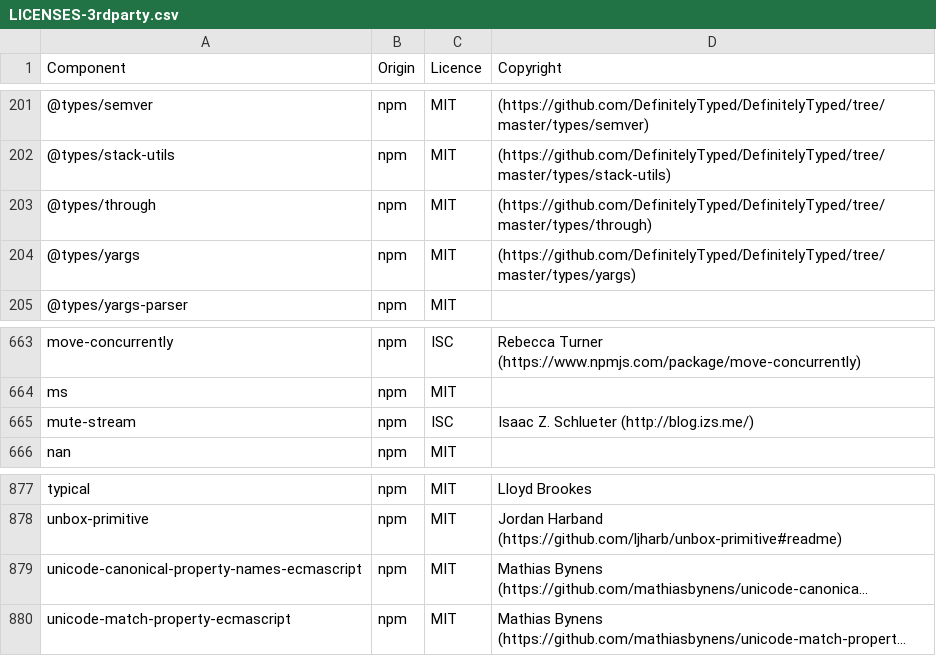
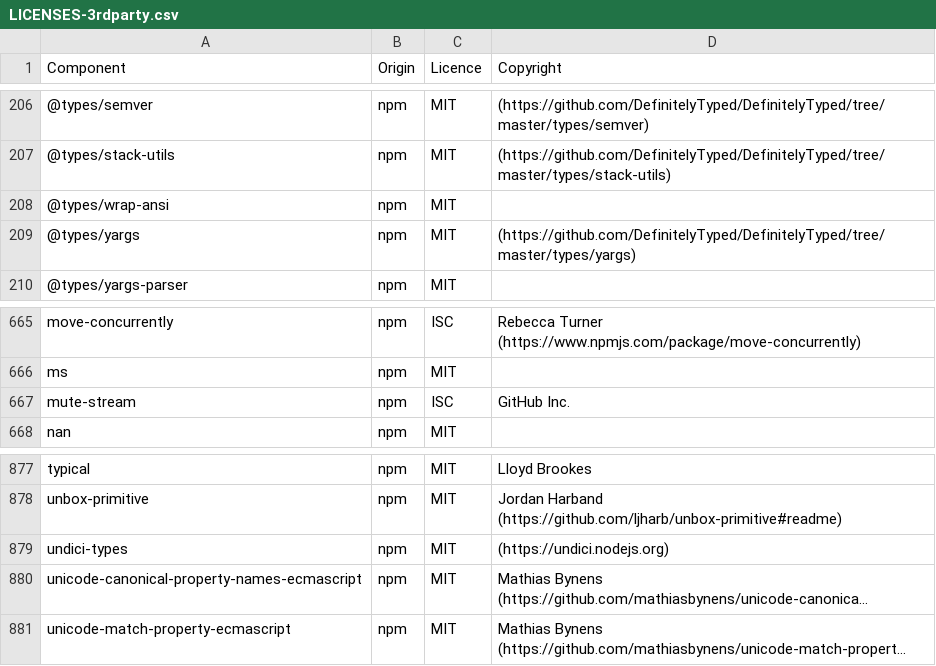
Before and after one commit to DataDog/build-plugins, a CSV file: LICENSES-3rdparty.csv, drawn as a sheet; only a part is shown, gaps mark what is left out; long unchanged cells end in …; addresses are those after the commit; the diff covers the shown part only; the diff names each change by its address in the sheet, - before the commit and + after, or states it on an @@ line.

```diff
--- a/LICENSES-3rdparty.csv
+++ b/LICENSES-3rdparty.csv
-A208 (Component): @types/through
+A208 (Component): @types/wrap-ansi
-D208 (Copyright): (https://github.com/DefinitelyTyped/DefinitelyTyped/tree/master/types/through)
+D208 (Copyright): (empty)
-D667 (Copyright): Isaac Z. Schlueter (http://blog.izs.me/)
+D667 (Copyright): GitHub Inc.
+row 879: undici-types | npm | MIT | (https://undici.nodejs.org)
```
Also changed, not shown: 7 added rows and 7 removed rows elsewhere in this file.
